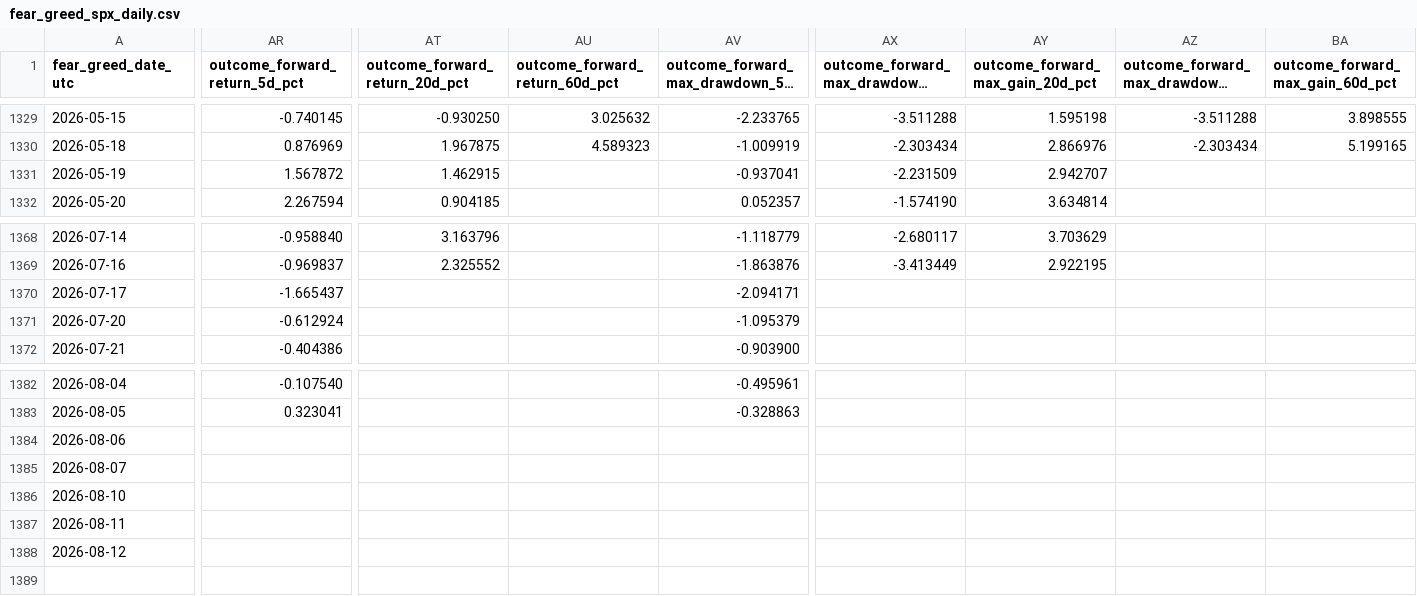
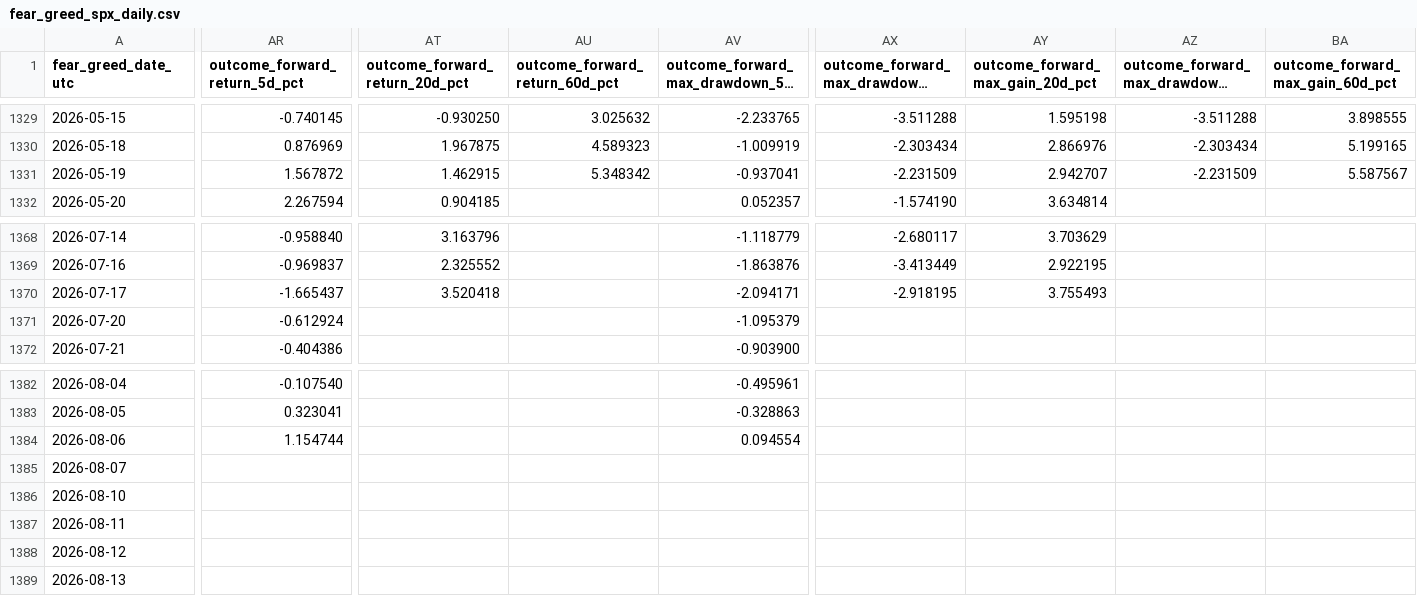
Before and after one commit to george962/FearGreedIndex, a CSV file: data/fear_greed_spx_daily.csv, drawn as a sheet; only a part is shown, gaps mark what is left out; long unchanged cells end in …; rows hold the shown columns only; the diff covers the shown part only; the diff names each change by its address in the sheet, - before the commit and + after, or states it on an @@ line.

```diff
--- a/data/fear_greed_spx_daily.csv
+++ b/data/fear_greed_spx_daily.csv
-AU1331 (outcome_forward_return_60d_pct): (empty)
+AU1331 (outcome_forward_return_60d_pct): 5.348342
-AZ1331: (empty)
+AZ1331: -2.231509
-BA1331 (outcome_forward_max_gain_60d_pct): (empty)
+BA1331 (outcome_forward_max_gain_60d_pct): 5.587567
-AT1370 (outcome_forward_return_20d_pct): (empty)
+AT1370 (outcome_forward_return_20d_pct): 3.520418
-AX1370: (empty)
+AX1370: -2.918195
-AY1370 (outcome_forward_max_gain_20d_pct): (empty)
+AY1370 (outcome_forward_max_gain_20d_pct): 3.755493
-AR1384 (outcome_forward_return_5d_pct): (empty)
+AR1384 (outcome_forward_return_5d_pct): 1.154744
-AV1384: (empty)
+AV1384: 0.094554
+row 1389: 2026-08-13
```
Also changed, not shown: 2 edited cells elsewhere in this file, data/spx_daily.csv.
